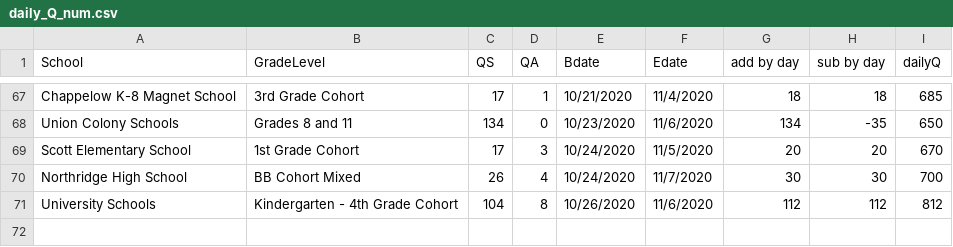
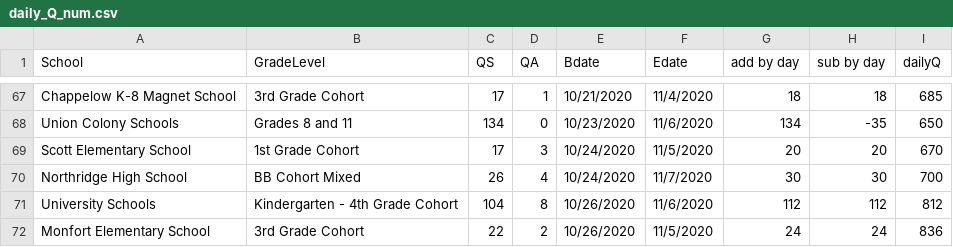
Before and after one commit to mjspann/district6, a CSV file: data/daily_Q_num.csv, drawn as a sheet; only a part is shown, gaps mark what is left out; the diff names each change by its address in the sheet, - before the commit and + after, or states it on an @@ line.

Commit message:
oct282020daily

```diff
--- a/data/daily_Q_num.csv
+++ b/data/daily_Q_num.csv
+row 72: Monfort Elementary School | 3rd Grade Cohort | 22 | 2 | 10/26/2020 | 11/5/2020 | 24 | 24 | 836
```
Also changed, not shown: data/updatedschools.csv, 7 other files.
